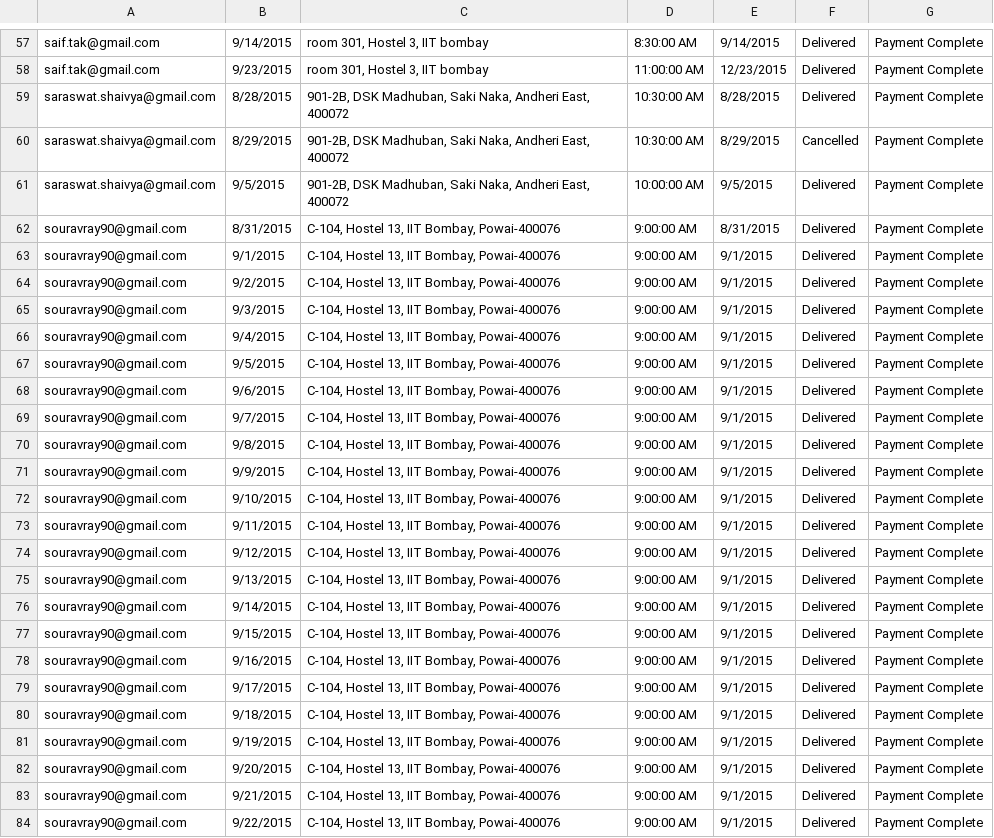
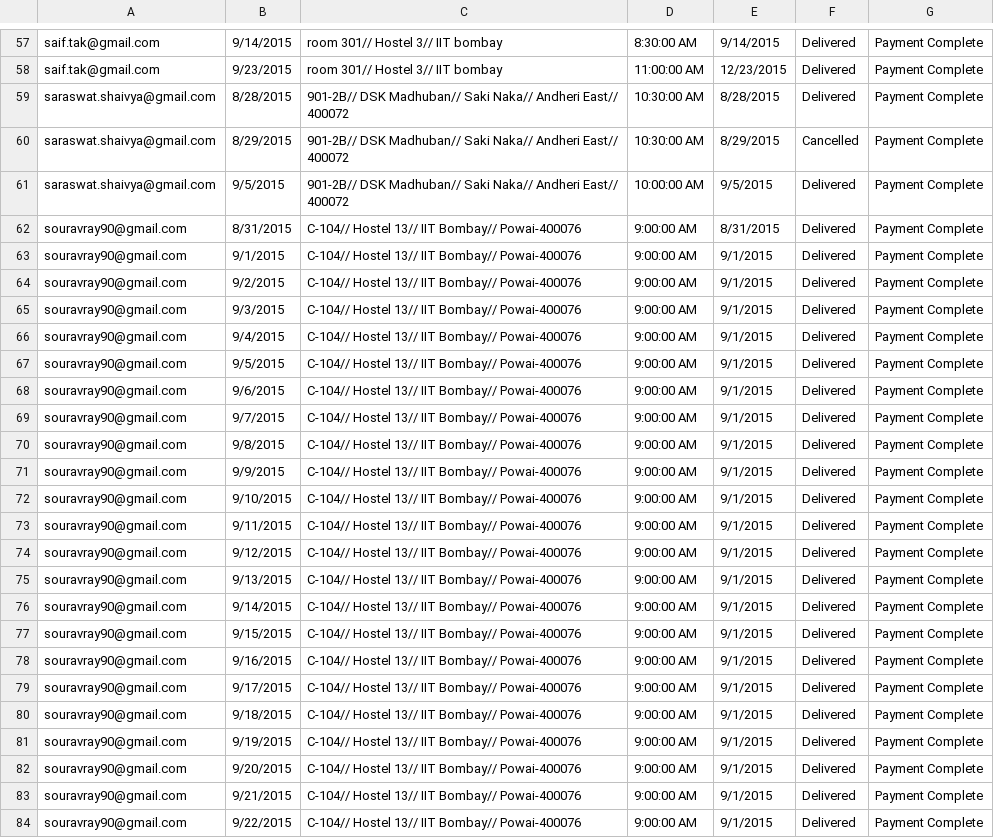
Before and after one commit to eswr/breadnpulp, a CSV file: Temp/Deliveries.csv, drawn as a sheet; only a part is shown, gaps mark what is left out; the diff covers the shown part only; the diff names each change by its address in the sheet, - before the commit and + after, or states it on an @@ line.

```diff
--- a/Temp/Deliveries.csv
+++ b/Temp/Deliveries.csv
-C57:C58: room 301, Hostel 3, IIT bombay
+C57:C58: room 301// Hostel 3// IIT bombay
-C59:C61: 901-2B, DSK Madhuban, Saki Naka, Andheri East, 400072
+C59:C61: 901-2B// DSK Madhuban// Saki Naka// Andheri East// 400072
-C62:C84: C-104, Hostel 13, IIT Bombay, Powai-400076
+C62:C84: C-104// Hostel 13// IIT Bombay// Powai-400076
```
Also changed, not shown: 87 edited cells elsewhere in this file.
